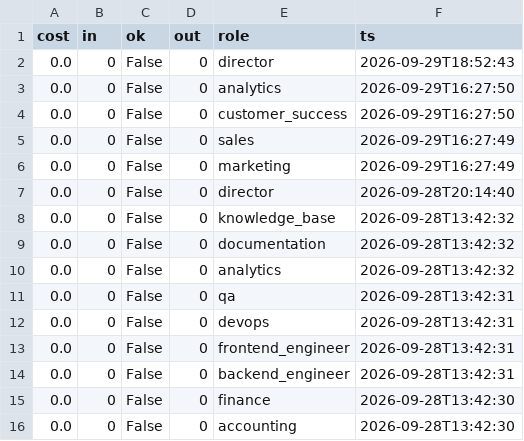
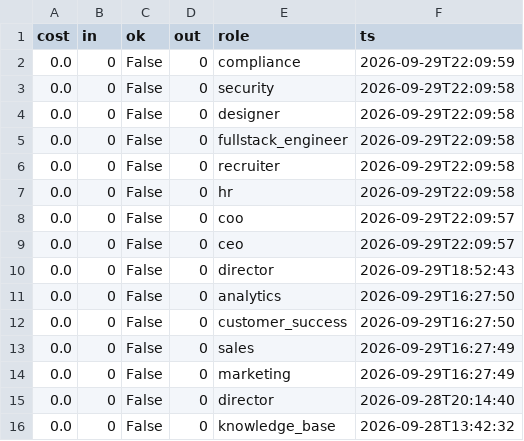
Before and after one commit to jaspalsingh321jsrr-ops/opsrunner-agents, a CSV file: data/exports/analytics_runs.csv, drawn as a sheet; only a part is shown; the shorter side is filled out with more unchanged rows; the diff names each change by its address in the sheet, - before the commit and + after, or states it on an @@ line.

```diff
--- a/data/exports/analytics_runs.csv
+++ b/data/exports/analytics_runs.csv
+row 2: 0.0 | 0 | False | 0 | compliance | 2026-09-29T22:09:59
+row 3: 0.0 | 0 | False | 0 | security | 2026-09-29T22:09:58
+row 4: 0.0 | 0 | False | 0 | designer | 2026-09-29T22:09:58
+row 5: 0.0 | 0 | False | 0 | fullstack_engineer | 2026-09-29T22:09:58
+row 6: 0.0 | 0 | False | 0 | recruiter | 2026-09-29T22:09:58
+row 7: 0.0 | 0 | False | 0 | hr | 2026-09-29T22:09:58
+row 8: 0.0 | 0 | False | 0 | coo | 2026-09-29T22:09:57
+row 9: 0.0 | 0 | False | 0 | ceo | 2026-09-29T22:09:57
```
Also changed, not shown: data/exports/tasks.csv, 5 other files.
